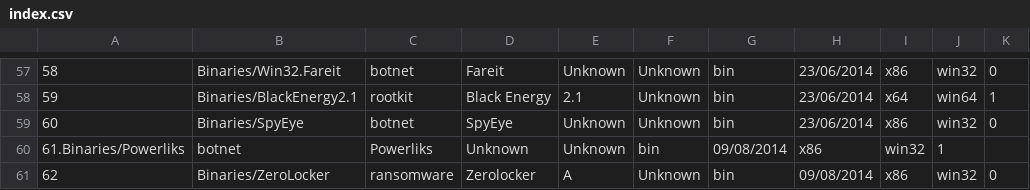
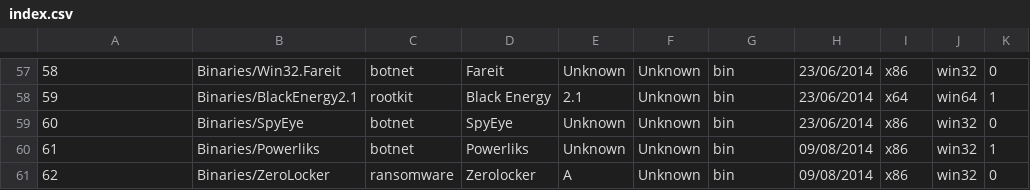
Before and after one commit to ytisf/theZoo, a CSV file: conf/index.csv, drawn as a sheet; only a part is shown, gaps mark what is left out; removed rows and columns are numbered as before the commit, all else as after; the diff names each change by its address in the sheet, - before the commit and + after, or states it on an @@ line.

Commit message:
Update index.csv

```diff
--- a/conf/index.csv
+++ b/conf/index.csv
-row 60: 61.Binaries/Powerliks | botnet | Powerliks | Unknown | Unknown | bin | 09/08/2014 | x86 | win32 | 1
+row 60: 61 | Binaries/Powerliks | botnet | Powerliks | Unknown | Unknown | bin | 09/08/2014 | x86 | win32 | 1
```
